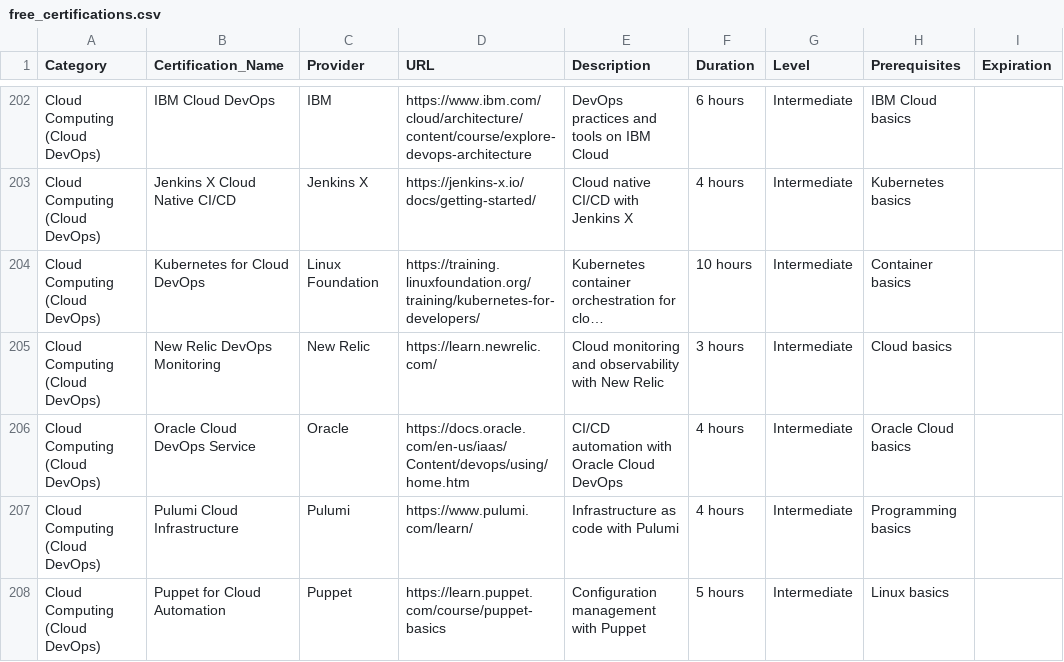
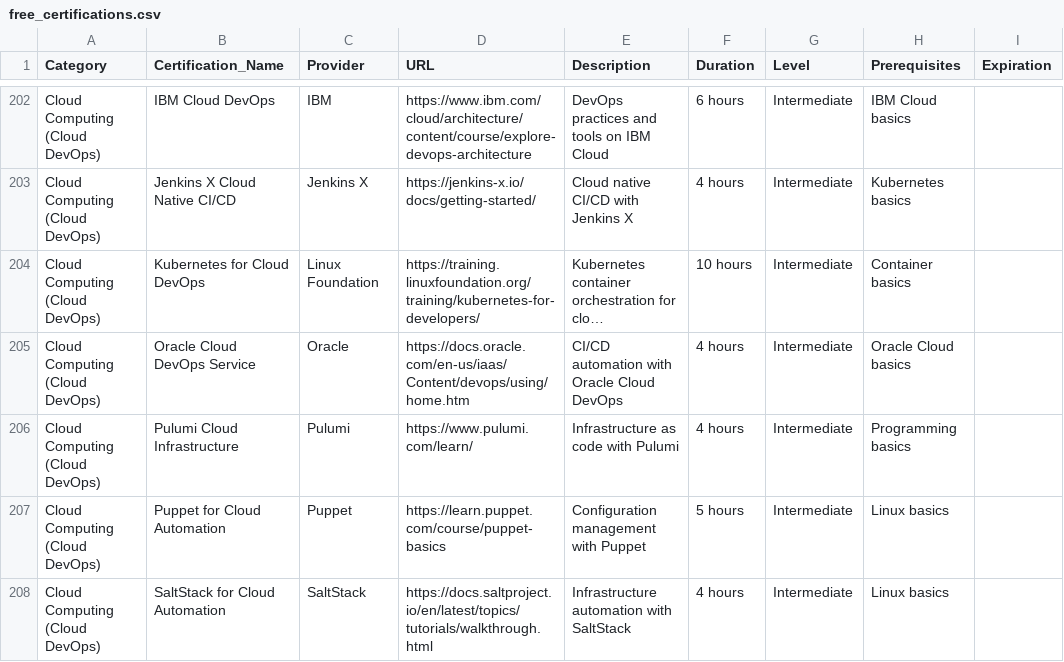
Before and after one commit to saint1415/free_certs, a CSV file: free_certifications.csv, drawn as a sheet; only a part is shown, gaps mark what is left out; the shorter side is filled out with more unchanged rows; long unchanged cells end in …; the diff names each change by its address in the sheet, - before the commit and + after, or states it on an @@ line.

```diff
--- a/free_certifications.csv
+++ b/free_certifications.csv
-row 205: Cloud Computing (Cloud DevOps) | New Relic DevOps Monitoring | New Relic | https://learn.newrelic.com/ | Cloud monitoring and observability with New Relic | 3 hours | Intermediate | Cloud basics
```
Also changed, not shown: 2 other files.
